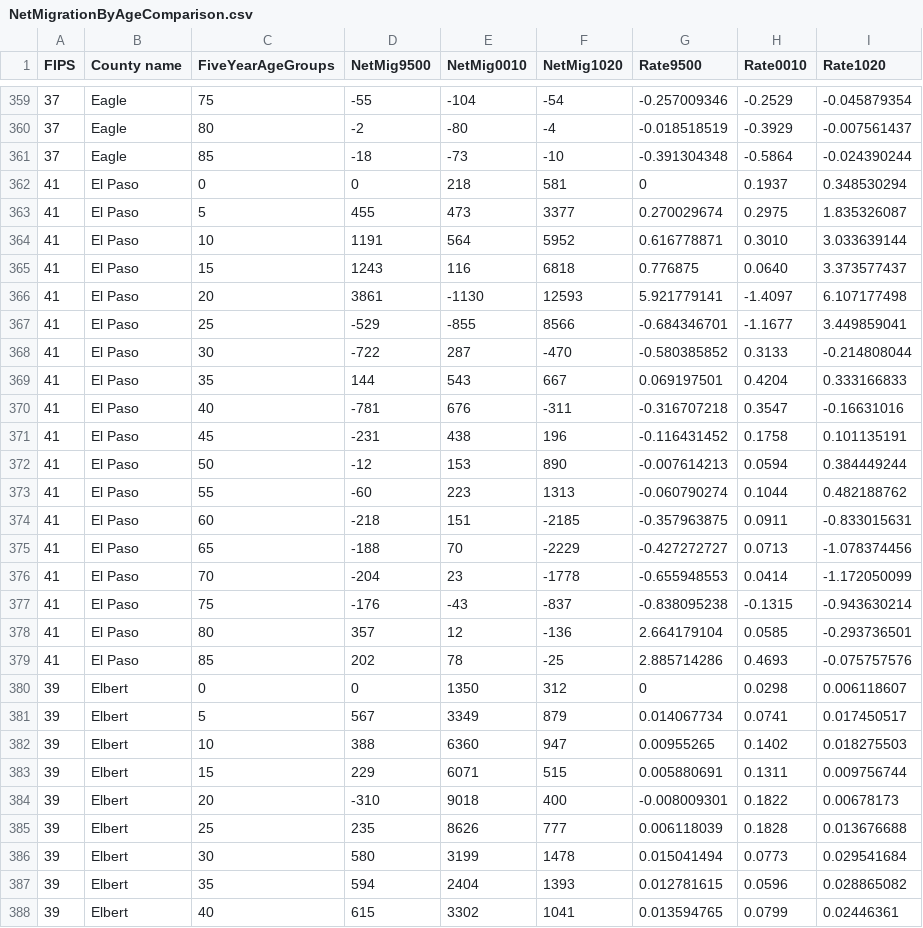
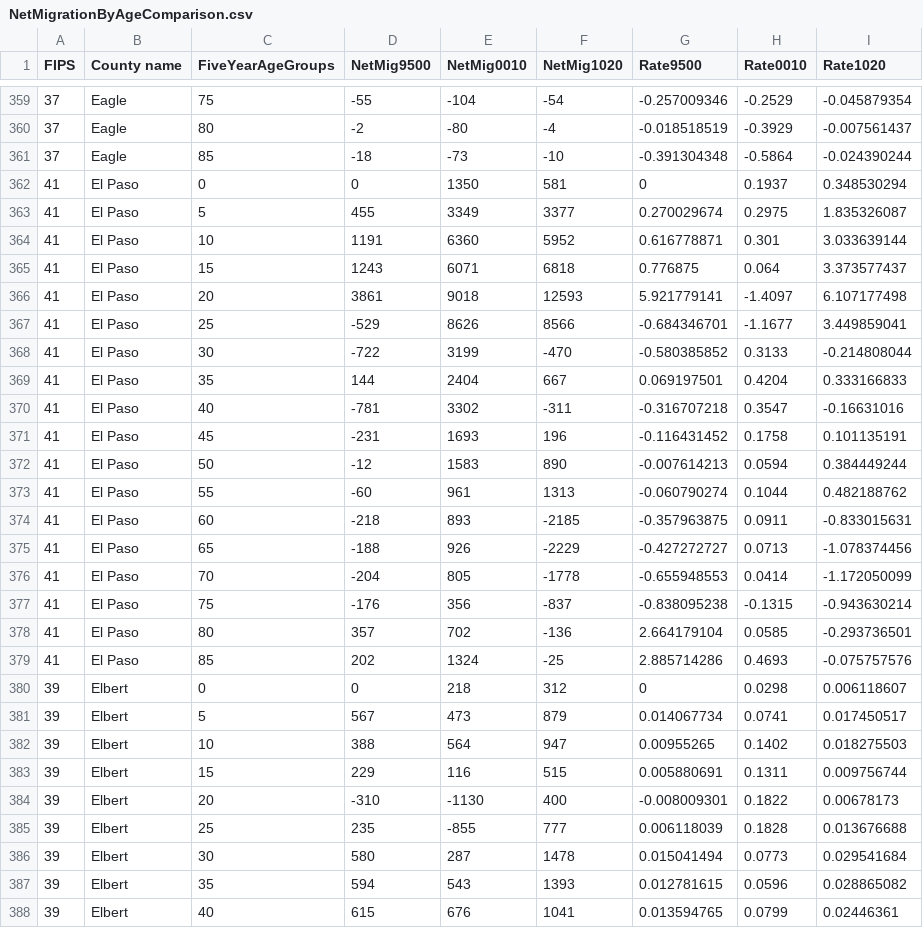
Before and after one commit to ColoradoDemography/netmigration_dashboard, a CSV file: NetMigrationByAgeComparison.csv, drawn as a sheet; only a part is shown, gaps mark what is left out; the diff covers the shown part only.

```diff
--- a/NetMigrationByAgeComparison.csv
+++ b/NetMigrationByAgeComparison.csv
@@ -361,28 +361,28 @@ FIPS,County name,FiveYearAgeGroups,NetMig9500,NetMig0010,NetMig1020,Rate9500,Rat
 37,Eagle,85,-18,-73,-10,-0.391304348,-0.5864,-0.024390244
-41,El Paso,0,0,218,581,0,0.1937,0.348530294
-41,El Paso,5,455,473,3377,0.270029674,0.2975,1.835326087
-41,El Paso,10,1191,564,5952,0.616778871,0.3010,3.033639144
-41,El Paso,15,1243,116,6818,0.776875,0.0640,3.373577437
-41,El Paso,20,3861,-1130,12593,5.921779141,-1.4097,6.107177498
-41,El Paso,25,-529,-855,8566,-0.684346701,-1.1677,3.449859041
-41,El Paso,30,-722,287,-470,-0.580385852,0.3133,-0.214808044
-41,El Paso,35,144,543,667,0.069197501,0.4204,0.333166833
-41,El Paso,40,-781,676,-311,-0.316707218,0.3547,-0.16631016
-41,El Paso,45,-231,438,196,-0.116431452,0.1758,0.101135191
-41,El Paso,50,-12,153,890,-0.007614213,0.0594,0.384449244
-41,El Paso,55,-60,223,1313,-0.060790274,0.1044,0.482188762
-41,El Paso,60,-218,151,-2185,-0.357963875,0.0911,-0.833015631
-41,El Paso,65,-188,70,-2229,-0.427272727,0.0713,-1.078374456
-41,El Paso,70,-204,23,-1778,-0.655948553,0.0414,-1.172050099
-41,El Paso,75,-176,-43,-837,-0.838095238,-0.1315,-0.943630214
-41,El Paso,80,357,12,-136,2.664179104,0.0585,-0.293736501
-41,El Paso,85,202,78,-25,2.885714286,0.4693,-0.075757576
-39,Elbert,0,0,1350,312,0,0.0298,0.006118607
-39,Elbert,5,567,3349,879,0.014067734,0.0741,0.017450517
-39,Elbert,10,388,6360,947,0.00955265,0.1402,0.018275503
-39,Elbert,15,229,6071,515,0.005880691,0.1311,0.009756744
-39,Elbert,20,-310,9018,400,-0.008009301,0.1822,0.00678173
-39,Elbert,25,235,8626,777,0.006118039,0.1828,0.013676688
-39,Elbert,30,580,3199,1478,0.015041494,0.0773,0.029541684
-39,Elbert,35,594,2404,1393,0.012781615,0.0596,0.028865082
-39,Elbert,40,615,3302,1041,0.013594765,0.0799,0.02446361
+41,El Paso,0,0,1350,581,0,0.1937,0.348530294
+41,El Paso,5,455,3349,3377,0.270029674,0.2975,1.835326087
+41,El Paso,10,1191,6360,5952,0.616778871,0.301,3.033639144
+41,El Paso,15,1243,6071,6818,0.776875,0.064,3.373577437
+41,El Paso,20,3861,9018,12593,5.921779141,-1.4097,6.107177498
+41,El Paso,25,-529,8626,8566,-0.684346701,-1.1677,3.449859041
+41,El Paso,30,-722,3199,-470,-0.580385852,0.3133,-0.214808044
+41,El Paso,35,144,2404,667,0.069197501,0.4204,0.333166833
+41,El Paso,40,-781,3302,-311,-0.316707218,0.3547,-0.16631016
+41,El Paso,45,-231,1693,196,-0.116431452,0.1758,0.101135191
+41,El Paso,50,-12,1583,890,-0.007614213,0.0594,0.384449244
+41,El Paso,55,-60,961,1313,-0.060790274,0.1044,0.482188762
+41,El Paso,60,-218,893,-2185,-0.357963875,0.0911,-0.833015631
+41,El Paso,65,-188,926,-2229,-0.427272727,0.0713,-1.078374456
+41,El Paso,70,-204,805,-1778,-0.655948553,0.0414,-1.172050099
+41,El Paso,75,-176,356,-837,-0.838095238,-0.1315,-0.943630214
+41,El Paso,80,357,702,-136,2.664179104,0.0585,-0.293736501
+41,El Paso,85,202,1324,-25,2.885714286,0.4693,-0.075757576
+39,Elbert,0,0,218,312,0,0.0298,0.006118607
+39,Elbert,5,567,473,879,0.014067734,0.0741,0.017450517
+39,Elbert,10,388,564,947,0.00955265,0.1402,0.018275503
+39,Elbert,15,229,116,515,0.005880691,0.1311,0.009756744
+39,Elbert,20,-310,-1130,400,-0.008009301,0.1822,0.00678173
+39,Elbert,25,235,-855,777,0.006118039,0.1828,0.013676688
+39,Elbert,30,580,287,1478,0.015041494,0.0773,0.029541684
+39,Elbert,35,594,543,1393,0.012781615,0.0596,0.028865082
+39,Elbert,40,615,676,1041,0.013594765,0.0799,0.02446361
```
Also changed, not shown: 157 edited cells elsewhere in this file.
